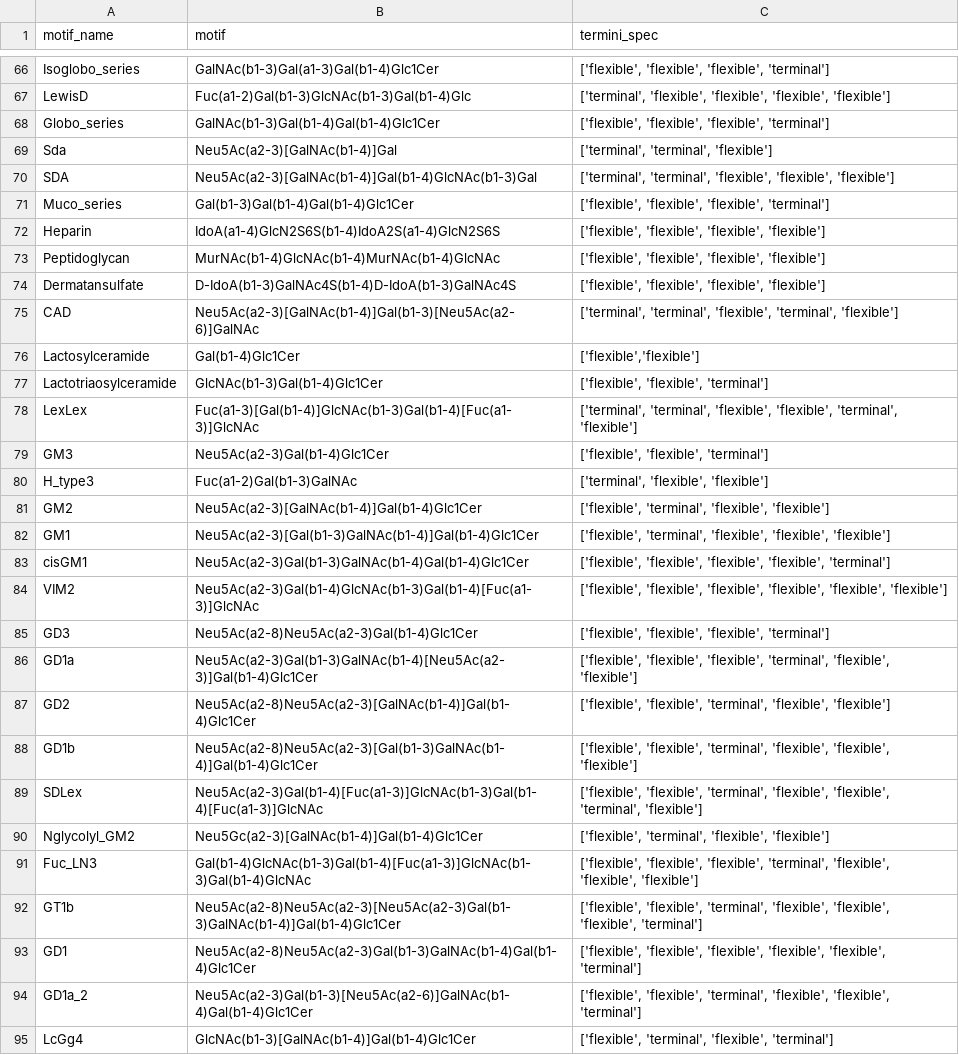
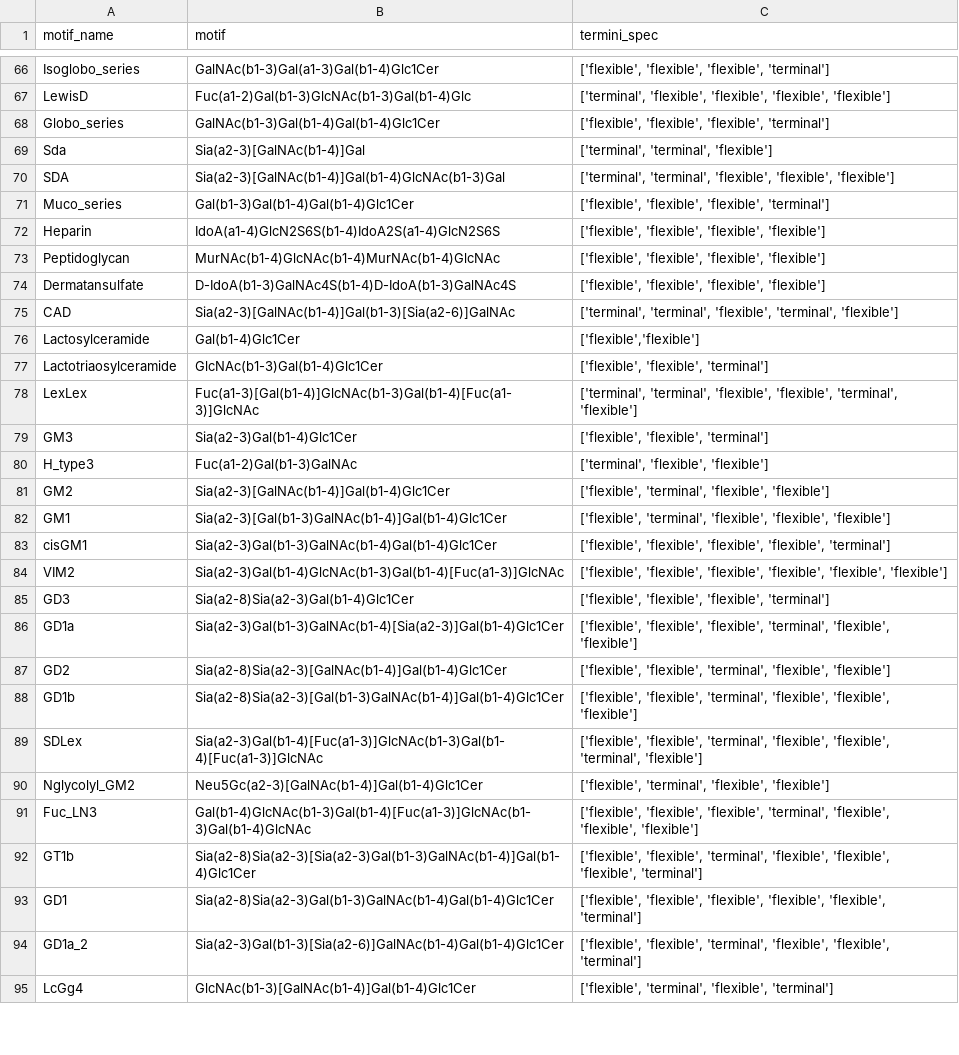
Before and after one commit to BojarLab/glycowork, a CSV file: build/lib/glycowork/glycan_data/glycan_motifs.csv, drawn as a sheet; only a part is shown, gaps mark what is left out; the diff covers the shown part only.

Commit message:
change Neu5Ac to Sia in motif_list + more lazy loading

```diff
--- a/build/lib/glycowork/glycan_data/glycan_motifs.csv
+++ b/build/lib/glycowork/glycan_data/glycan_motifs.csv
@@ -68,4 +68,4 @@ LewisD,Fuc(a1-2)Gal(b1-3)GlcNAc(b1-3)Gal(b1-4)Glc,"['terminal', 'flexible', 'fle
 Globo_series,GalNAc(b1-3)Gal(b1-4)Gal(b1-4)Glc1Cer,"['flexible', 'flexible', 'flexible', 'terminal']"
-Sda,Neu5Ac(a2-3)[GalNAc(b1-4)]Gal,"['terminal', 'terminal', 'flexible']"
-SDA,Neu5Ac(a2-3)[GalNAc(b1-4)]Gal(b1-4)GlcNAc(b1-3)Gal,"['terminal', 'terminal', 'flexible', 'flexible', 'flexible']"
+Sda,Sia(a2-3)[GalNAc(b1-4)]Gal,"['terminal', 'terminal', 'flexible']"
+SDA,Sia(a2-3)[GalNAc(b1-4)]Gal(b1-4)GlcNAc(b1-3)Gal,"['terminal', 'terminal', 'flexible', 'flexible', 'flexible']"
 Muco_series,Gal(b1-3)Gal(b1-4)Gal(b1-4)Glc1Cer,"['flexible', 'flexible', 'flexible', 'terminal']"
@@ -74,3 +74,3 @@ Peptidoglycan,MurNAc(b1-4)GlcNAc(b1-4)MurNAc(b1-4)GlcNAc,"['flexible', 'flexible
 Dermatansulfate,D-IdoA(b1-3)GalNAc4S(b1-4)D-IdoA(b1-3)GalNAc4S,"['flexible', 'flexible', 'flexible', 'flexible']"
-CAD,Neu5Ac(a2-3)[GalNAc(b1-4)]Gal(b1-3)[Neu5Ac(a2-6)]GalNAc,"['terminal', 'terminal', 'flexible', 'terminal', 'flexible']"
+CAD,Sia(a2-3)[GalNAc(b1-4)]Gal(b1-3)[Sia(a2-6)]GalNAc,"['terminal', 'terminal', 'flexible', 'terminal', 'flexible']"
 Lactosylceramide,Gal(b1-4)Glc1Cer,"['flexible','flexible']"
@@ -78,18 +78,18 @@ Lactotriaosylceramide,GlcNAc(b1-3)Gal(b1-4)Glc1Cer,"['flexible', 'flexible', 'te
 LexLex,Fuc(a1-3)[Gal(b1-4)]GlcNAc(b1-3)Gal(b1-4)[Fuc(a1-3)]GlcNAc,"['terminal', 'terminal', 'flexible', 'flexible', 'terminal', 'flexible']"
-GM3,Neu5Ac(a2-3)Gal(b1-4)Glc1Cer,"['flexible', 'flexible', 'terminal']"
+GM3,Sia(a2-3)Gal(b1-4)Glc1Cer,"['flexible', 'flexible', 'terminal']"
 H_type3,Fuc(a1-2)Gal(b1-3)GalNAc,"['terminal', 'flexible', 'flexible']"
-GM2,Neu5Ac(a2-3)[GalNAc(b1-4)]Gal(b1-4)Glc1Cer,"['flexible', 'terminal', 'flexible', 'flexible']"
-GM1,Neu5Ac(a2-3)[Gal(b1-3)GalNAc(b1-4)]Gal(b1-4)Glc1Cer,"['flexible', 'terminal', 'flexible', 'flexible', 'flexible']"
-cisGM1,Neu5Ac(a2-3)Gal(b1-3)GalNAc(b1-4)Gal(b1-4)Glc1Cer,"['flexible', 'flexible', 'flexible', 'flexible', 'terminal']"
-VIM2,Neu5Ac(a2-3)Gal(b1-4)GlcNAc(b1-3)Gal(b1-4)[Fuc(a1-3)]GlcNAc,"['flexible', 'flexible', 'flexible', 'flexible', 'flexible', 'flexible']"
-GD3,Neu5Ac(a2-8)Neu5Ac(a2-3)Gal(b1-4)Glc1Cer,"['flexible', 'flexible', 'flexible', 'terminal']"
-GD1a,Neu5Ac(a2-3)Gal(b1-3)GalNAc(b1-4)[Neu5Ac(a2-3)]Gal(b1-4)Glc1Cer,"['flexible', 'flexible', 'flexible', 'terminal', 'flexible', 'flexible']"
-GD2,Neu5Ac(a2-8)Neu5Ac(a2-3)[GalNAc(b1-4)]Gal(b1-4)Glc1Cer,"['flexible', 'flexible', 'terminal', 'flexible', 'flexible']"
-GD1b,Neu5Ac(a2-8)Neu5Ac(a2-3)[Gal(b1-3)GalNAc(b1-4)]Gal(b1-4)Glc1Cer,"['flexible', 'flexible', 'terminal', 'flexible', 'flexible', 'flexible']"
-SDLex,Neu5Ac(a2-3)Gal(b1-4)[Fuc(a1-3)]GlcNAc(b1-3)Gal(b1-4)[Fuc(a1-3)]GlcNAc,"['flexible', 'flexible', 'terminal', 'flexible', 'flexible', 'terminal', 'flexible']"
+GM2,Sia(a2-3)[GalNAc(b1-4)]Gal(b1-4)Glc1Cer,"['flexible', 'terminal', 'flexible', 'flexible']"
+GM1,Sia(a2-3)[Gal(b1-3)GalNAc(b1-4)]Gal(b1-4)Glc1Cer,"['flexible', 'terminal', 'flexible', 'flexible', 'flexible']"
+cisGM1,Sia(a2-3)Gal(b1-3)GalNAc(b1-4)Gal(b1-4)Glc1Cer,"['flexible', 'flexible', 'flexible', 'flexible', 'terminal']"
+VIM2,Sia(a2-3)Gal(b1-4)GlcNAc(b1-3)Gal(b1-4)[Fuc(a1-3)]GlcNAc,"['flexible', 'flexible', 'flexible', 'flexible', 'flexible', 'flexible']"
+GD3,Sia(a2-8)Sia(a2-3)Gal(b1-4)Glc1Cer,"['flexible', 'flexible', 'flexible', 'terminal']"
+GD1a,Sia(a2-3)Gal(b1-3)GalNAc(b1-4)[Sia(a2-3)]Gal(b1-4)Glc1Cer,"['flexible', 'flexible', 'flexible', 'terminal', 'flexible', 'flexible']"
+GD2,Sia(a2-8)Sia(a2-3)[GalNAc(b1-4)]Gal(b1-4)Glc1Cer,"['flexible', 'flexible', 'terminal', 'flexible', 'flexible']"
+GD1b,Sia(a2-8)Sia(a2-3)[Gal(b1-3)GalNAc(b1-4)]Gal(b1-4)Glc1Cer,"['flexible', 'flexible', 'terminal', 'flexible', 'flexible', 'flexible']"
+SDLex,Sia(a2-3)Gal(b1-4)[Fuc(a1-3)]GlcNAc(b1-3)Gal(b1-4)[Fuc(a1-3)]GlcNAc,"['flexible', 'flexible', 'terminal', 'flexible', 'flexible', 'terminal', 'flexible']"
 Nglycolyl_GM2,Neu5Gc(a2-3)[GalNAc(b1-4)]Gal(b1-4)Glc1Cer,"['flexible', 'terminal', 'flexible', 'flexible']"
 Fuc_LN3,Gal(b1-4)GlcNAc(b1-3)Gal(b1-4)[Fuc(a1-3)]GlcNAc(b1-3)Gal(b1-4)GlcNAc,"['flexible', 'flexible', 'flexible', 'terminal', 'flexible', 'flexible', 'flexible']"
-GT1b,Neu5Ac(a2-8)Neu5Ac(a2-3)[Neu5Ac(a2-3)Gal(b1-3)GalNAc(b1-4)]Gal(b1-4)Glc1Cer,"['flexible', 'flexible', 'terminal', 'flexible', 'flexible', 'flexible', 'terminal']"
-GD1,Neu5Ac(a2-8)Neu5Ac(a2-3)Gal(b1-3)GalNAc(b1-4)Gal(b1-4)Glc1Cer,"['flexible', 'flexible', 'flexible', 'flexible', 'flexible', 'terminal']"
-GD1a_2,Neu5Ac(a2-3)Gal(b1-3)[Neu5Ac(a2-6)]GalNAc(b1-4)Gal(b1-4)Glc1Cer,"['flexible', 'flexible', 'terminal', 'flexible', 'flexible', 'terminal']"
+GT1b,Sia(a2-8)Sia(a2-3)[Sia(a2-3)Gal(b1-3)GalNAc(b1-4)]Gal(b1-4)Glc1Cer,"['flexible', 'flexible', 'terminal', 'flexible', 'flexible', 'flexible', 'terminal']"
+GD1,Sia(a2-8)Sia(a2-3)Gal(b1-3)GalNAc(b1-4)Gal(b1-4)Glc1Cer,"['flexible', 'flexible', 'flexible', 'flexible', 'flexible', 'terminal']"
+GD1a_2,Sia(a2-3)Gal(b1-3)[Sia(a2-6)]GalNAc(b1-4)Gal(b1-4)Glc1Cer,"['flexible', 'flexible', 'terminal', 'flexible', 'flexible', 'terminal']"
 LcGg4,GlcNAc(b1-3)[GalNAc(b1-4)]Gal(b1-4)Glc1Cer,"['flexible', 'terminal', 'flexible', 'terminal']"
```
Also changed, not shown: 42 edited cells elsewhere in this file, glycowork/glycan_data/glycan_motifs.csv, 7 other files.
